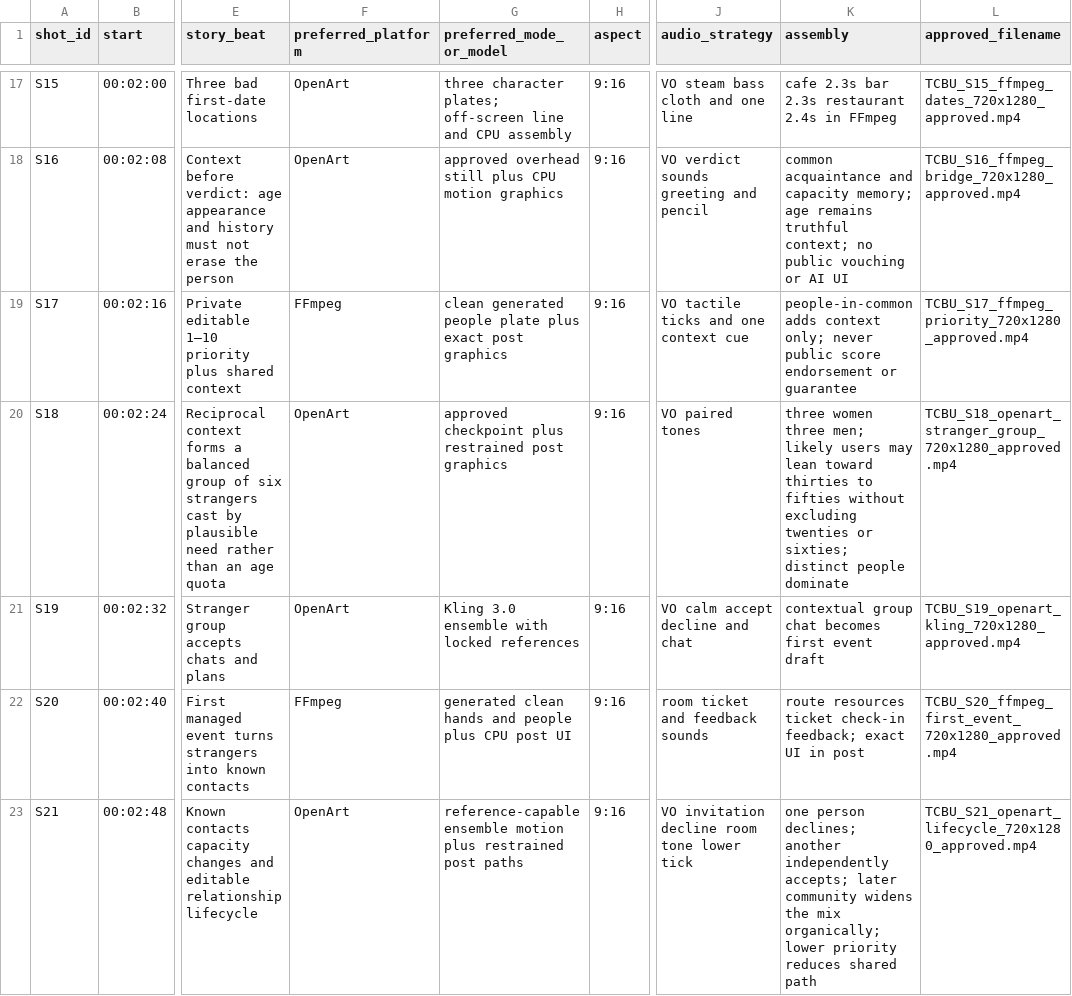
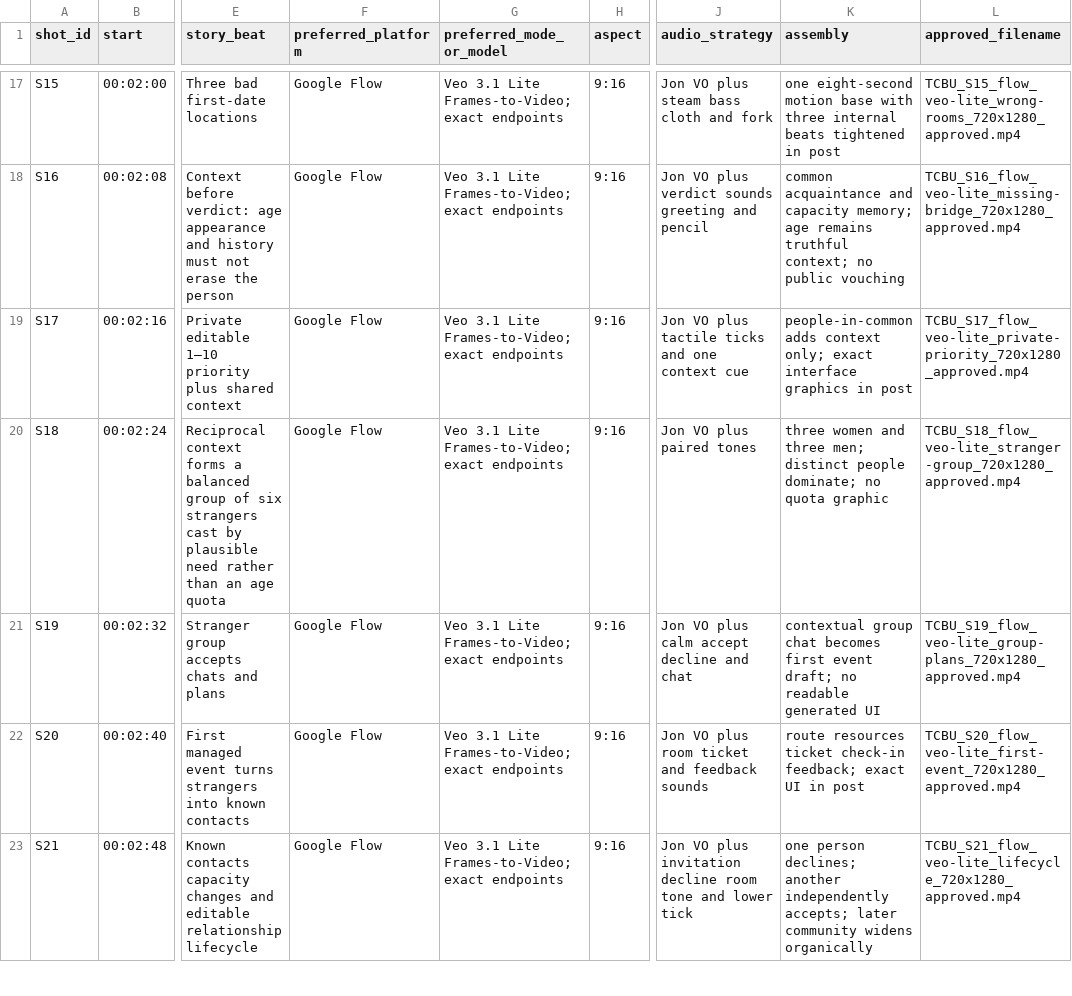
Before and after one commit to fssrepository/myscoutee-backend, a CSV file: guides/story/trilogy/01-the-city-between-us/production/tracking/SHOT_MANIFEST.csv, drawn as a sheet; only a part is shown, gaps mark what is left out; the diff covers the shown part only; the diff names each change by its address in the sheet, - before the commit and + after, or states it on an @@ line.

```diff
--- a/guides/story/trilogy/01-the-city-between-us/production/tracking/SHOT_MANIFEST.csv
+++ b/guides/story/trilogy/01-the-city-between-us/production/tracking/SHOT_MANIFEST.csv
-F17:F18 (preferred_platform): OpenArt
+F17:F18 (preferred_platform): Google Flow
-G17 (preferred_mode_or_model): three character plates; off-screen line and CPU assembly
+G17 (preferred_mode_or_model): Veo 3.1 Lite Frames-to-Video; exact endpoints
-J17 (audio_strategy): VO steam bass cloth and one line
+J17 (audio_strategy): Jon VO plus steam bass cloth and fork
-K17 (assembly): cafe 2.3s bar 2.3s restaurant 2.4s in FFmpeg
+K17 (assembly): one eight-second motion base with three internal beats tightened in post
-L17 (approved_filename): TCBU_S15_ffmpeg_dates_720x1280_approved.mp4
+L17 (approved_filename): TCBU_S15_flow_veo-lite_wrong-rooms_720x1280_approved.mp4
-G18 (preferred_mode_or_model): approved overhead still plus CPU motion graphics
+G18 (preferred_mode_or_model): Veo 3.1 Lite Frames-to-Video; exact endpoints
-J18 (audio_strategy): VO verdict sounds greeting and pencil
+J18 (audio_strategy): Jon VO plus verdict sounds greeting and pencil
-K18 (assembly): …public vouching or AI UI
+K18 (assembly): …public vouching
-L18 (approved_filename): TCBU_S16_ffmpeg_bridge_720x1280_approved.mp4
+L18 (approved_filename): TCBU_S16_flow_veo-lite_missing-bridge_720x1280_approved.mp4
-F19 (preferred_platform): FFmpeg
+F19 (preferred_platform): Google Flow
-G19 (preferred_mode_or_model): clean generated people plate plus exact post graphics
+G19 (preferred_mode_or_model): Veo 3.1 Lite Frames-to-Video; exact endpoints
-J19 (audio_strategy): VO tactile ticks and one context cue
+J19 (audio_strategy): Jon VO plus tactile ticks and one context cue
-K19 (assembly): …context only; never public score endorsement or guarantee
+K19 (assembly): …context only; exact interface graphics in post
-L19 (approved_filename): TCBU_S17_ffmpeg_priority_720x1280_approved.mp4
+L19 (approved_filename): TCBU_S17_flow_veo-lite_private-priority_720x1280_approved.mp4
-F20:F21 (preferred_platform): OpenArt
+F20:F21 (preferred_platform): Google Flow
-G20 (preferred_mode_or_model): approved checkpoint plus restrained post graphics
+G20 (preferred_mode_or_model): Veo 3.1 Lite Frames-to-Video; exact endpoints
-J20 (audio_strategy): VO paired tones
+J20 (audio_strategy): Jon VO plus paired tones
-K20 (assembly): three women three men; likely users may lean toward thirties to fifties without excluding twenties or sixties; distinct people dominate
+K20 (assembly): three women and three men; distinct people dominate; no quota graphic
-L20 (approved_filename): TCBU_S18_openart_stranger_group_720x1280_approved.mp4
+L20 (approved_filename): TCBU_S18_flow_veo-lite_stranger-group_720x1280_approved.mp4
-G21 (preferred_mode_or_model): Kling 3.0 ensemble with locked references
+G21 (preferred_mode_or_model): Veo 3.1 Lite Frames-to-Video; exact endpoints
-J21 (audio_strategy): VO calm accept decline and chat
+J21 (audio_strategy): Jon VO plus calm accept decline and chat
-K21 (assembly): …first event draft
+K21 (assembly): …first event draft; no readable generated UI
-L21 (approved_filename): TCBU_S19_openart_kling_720x1280_approved.mp4
+L21 (approved_filename): TCBU_S19_flow_veo-lite_group-plans_720x1280_approved.mp4
-F22 (preferred_platform): FFmpeg
+F22 (preferred_platform): Google Flow
-G22 (preferred_mode_or_model): generated clean hands and people plus CPU post UI
+G22 (preferred_mode_or_model): Veo 3.1 Lite Frames-to-Video; exact endpoints
-J22 (audio_strategy): room ticket and feedback sounds
+J22 (audio_strategy): Jon VO plus room ticket and feedback sounds
-L22 (approved_filename): TCBU_S20_ffmpeg_first_event_720x1280_approved.mp4
+L22 (approved_filename): TCBU_S20_flow_veo-lite_first-event_720x1280_approved.mp4
-F23 (preferred_platform): OpenArt
+F23 (preferred_platform): Google Flow
-G23 (preferred_mode_or_model): reference-capable ensemble motion plus restrained post paths
+G23 (preferred_mode_or_model): Veo 3.1 Lite Frames-to-Video; exact endpoints
-J23 (audio_strategy): VO invitation decline room tone lower tick
+J23 (audio_strategy): Jon VO plus invitation decline room tone and lower tick
-K23 (assembly): …community widens the mix organically; lower priority reduces shared path
+K23 (assembly): …community widens organically
-L23 (approved_filename): TCBU_S21_openart_lifecycle_720x1280_approved.mp4
+L23 (approved_filename): TCBU_S21_flow_veo-lite_lifecycle_720x1280_approved.mp4
```
Also changed, not shown: 74 edited cells elsewhere in this file, 31 other files.
